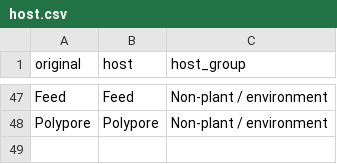
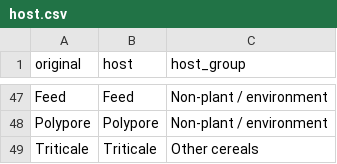
Before and after one commit to emdelponte/FGSC, a CSV file: vocab/host.csv, drawn as a sheet; only a part is shown, gaps mark what is left out; the diff names each change by its address in the sheet, - before the commit and + after, or states it on an @@ line.

```diff
--- a/vocab/host.csv
+++ b/vocab/host.csv
+row 49: Triticale | Triticale | Other cereals
```
Also changed, not shown: data/fgsc_articles.csv, 4 other files.
